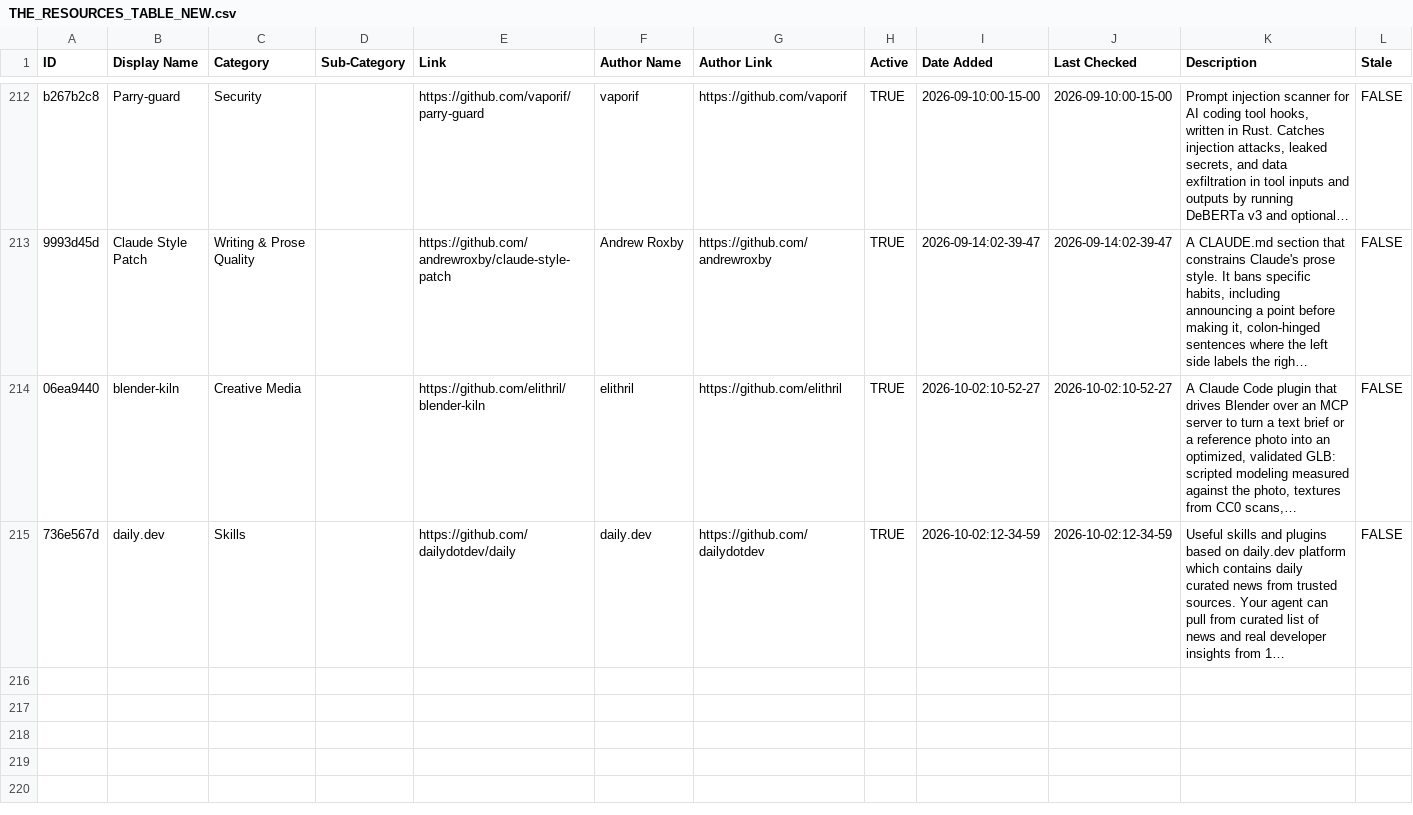
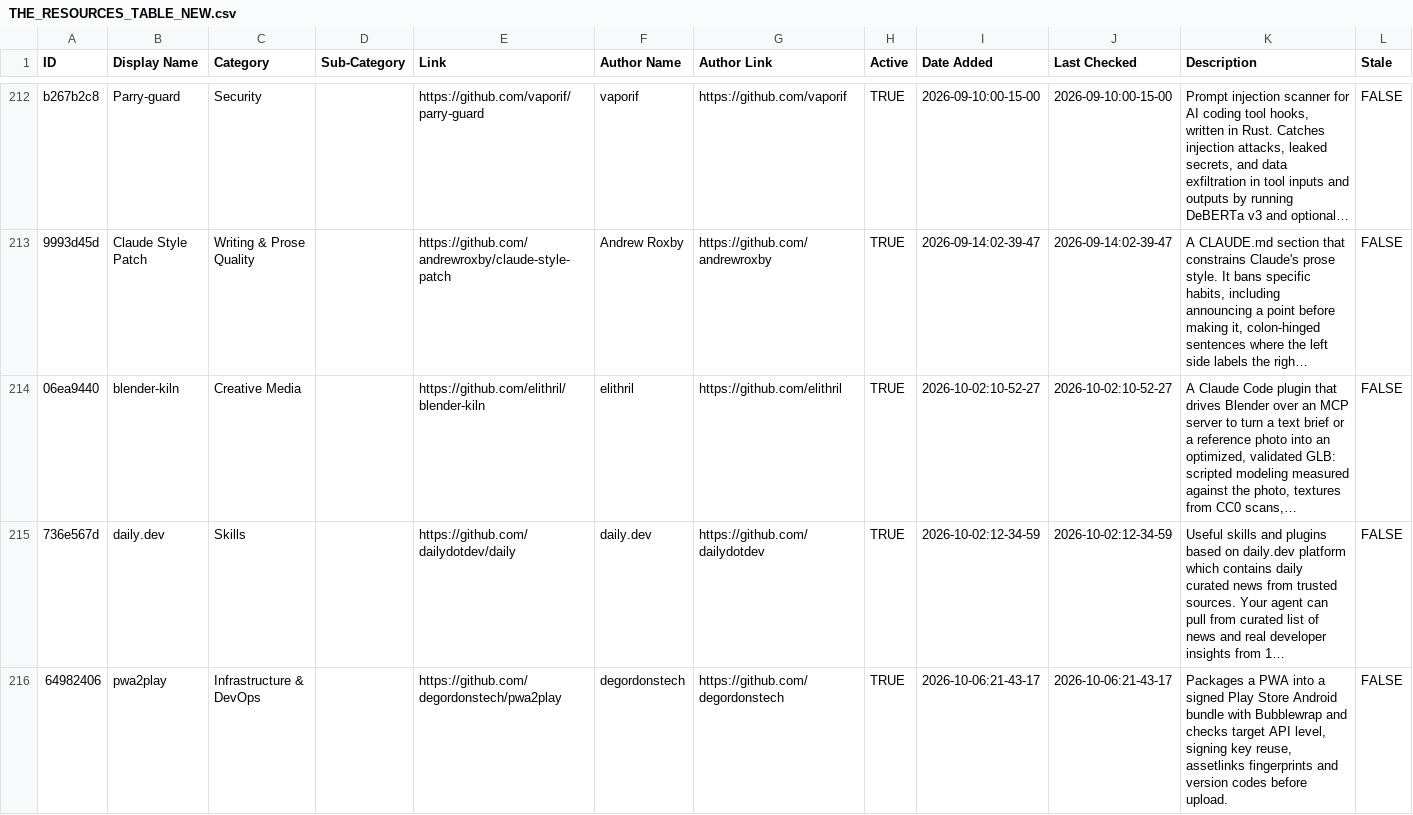
Before and after one commit to hesreallyhim/awesome-claude-code, a CSV file: THE_RESOURCES_TABLE_NEW.csv, drawn as a sheet; only a part is shown, gaps mark what is left out; long unchanged cells end in …; the diff names each change by its address in the sheet, - before the commit and + after, or states it on an @@ line.

```diff
--- a/THE_RESOURCES_TABLE_NEW.csv
+++ b/THE_RESOURCES_TABLE_NEW.csv
+row 216: 64982406 | pwa2play | Infrastructure & DevOps |  | https://github.com/degordonstech/pwa2play | degordonstech | https://github.com/degordonstech | TRUE | 2026-10-06:21-43-17 | 2026-10-06:21-43-17 | Packages a PWA into a signed Play Store Android bundle with Bubblewrap and checks target API level, signing key reuse, assetlinks fingerprints and version codes before upload. | FALSE
```
Also changed, not shown: 1 other file.
